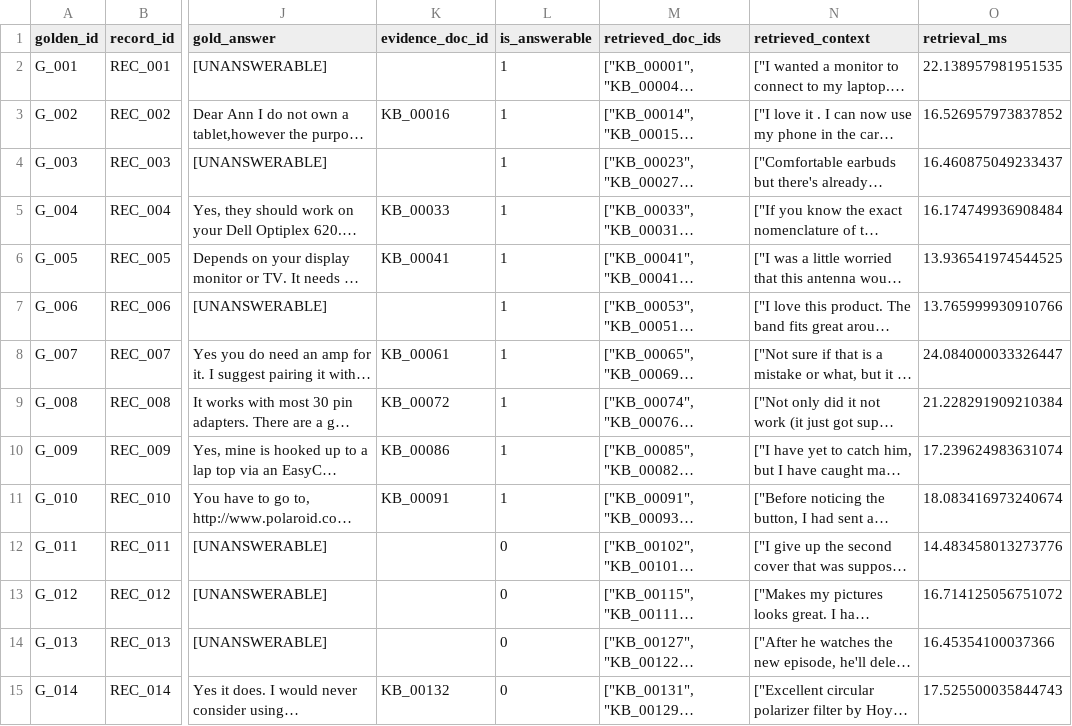
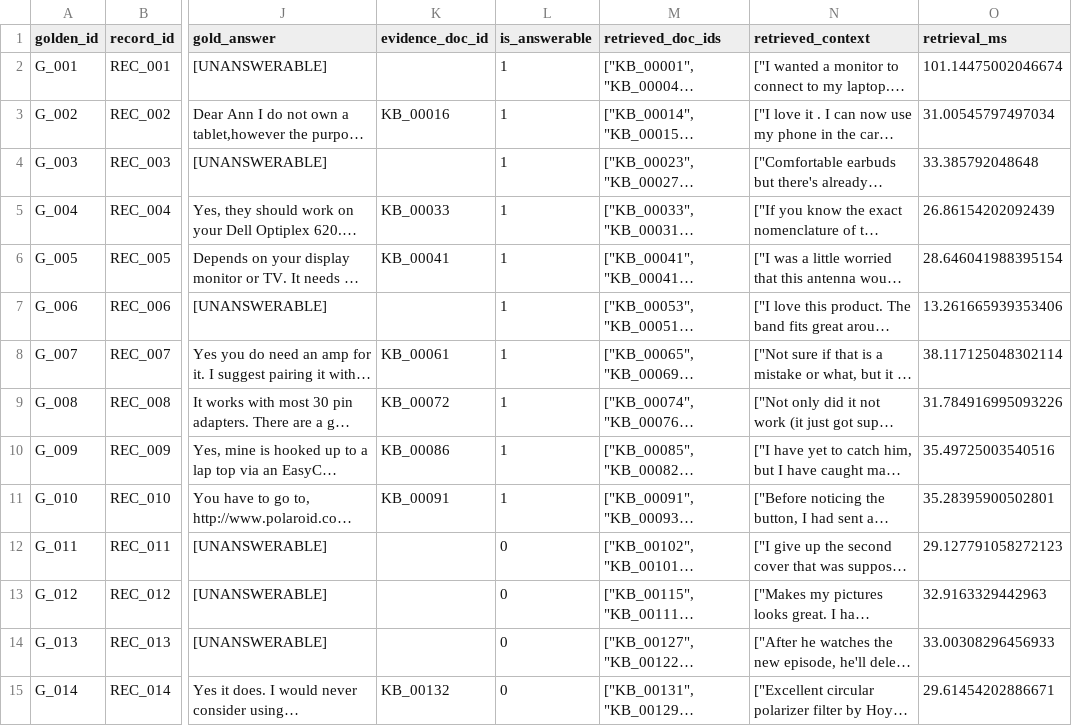
Before and after one commit to hannahabraham/ljmu_thesis_amazonqa_rag_retrieval_evaluation, a CSV file: outputs/sentwin/retrieval_k10.csv, drawn as a sheet; only a part is shown, gaps mark what is left out; long unchanged cells end in …; the diff covers the shown part only; the diff names each change by its address in the sheet, - before the commit and + after, or states it on an @@ line.

```diff
--- a/outputs/sentwin/retrieval_k10.csv
+++ b/outputs/sentwin/retrieval_k10.csv
-O2 (retrieval_ms): 22.138957981951535
+O2 (retrieval_ms): 101.14475002046674
-O3 (retrieval_ms): 16.526957973837852
+O3 (retrieval_ms): 31.00545797497034
-O4 (retrieval_ms): 16.460875049233437
+O4 (retrieval_ms): 33.385792048648
-O5 (retrieval_ms): 16.174749936908484
+O5 (retrieval_ms): 26.86154202092439
-O6 (retrieval_ms): 13.936541974544525
+O6 (retrieval_ms): 28.646041988395154
-O7 (retrieval_ms): 13.765999930910766
+O7 (retrieval_ms): 13.261665939353406
-O8 (retrieval_ms): 24.084000033326447
+O8 (retrieval_ms): 38.117125048302114
-O9 (retrieval_ms): 21.228291909210384
+O9 (retrieval_ms): 31.784916995093226
-O10 (retrieval_ms): 17.239624983631074
+O10 (retrieval_ms): 35.49725003540516
-O11 (retrieval_ms): 18.083416973240674
+O11 (retrieval_ms): 35.28395900502801
-O12 (retrieval_ms): 14.483458013273776
+O12 (retrieval_ms): 29.127791058272123
-O13 (retrieval_ms): 16.714125056751072
+O13 (retrieval_ms): 32.9163329442963
-O14 (retrieval_ms): 16.45354100037366
+O14 (retrieval_ms): 33.00308296456933
-O15 (retrieval_ms): 17.525500035844743
+O15 (retrieval_ms): 29.61454202886671
```
Also changed, not shown: 186 edited cells elsewhere in this file, outputs/qbucket_metrics.csv, outputs/results.csv, 43 other files.
